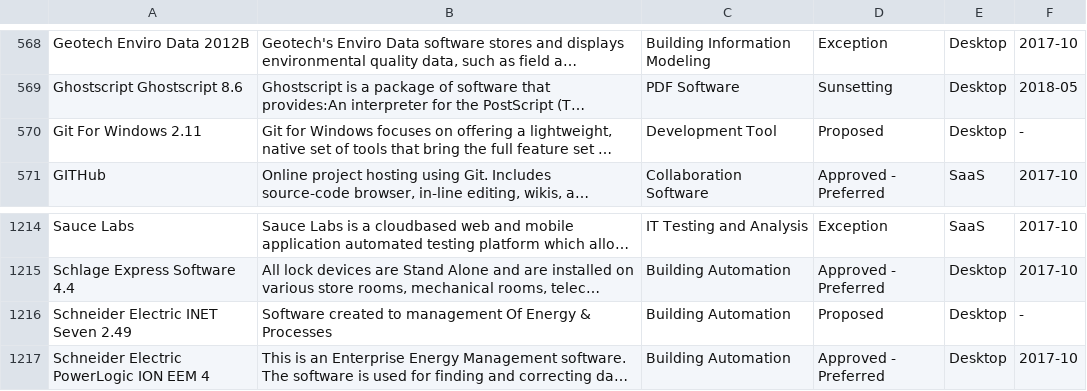
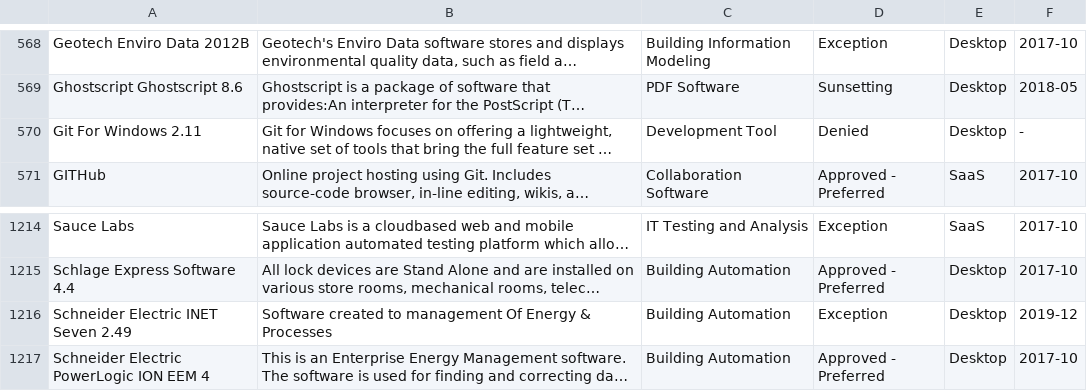
Before and after one commit to GSA/data, a CSV file: enterprise-architecture/it-standards.csv, drawn as a sheet; only a part is shown, gaps mark what is left out; long unchanged cells end in …; the diff names each change by its address in the sheet, - before the commit and + after, or states it on an @@ line.

Commit message:
update IT Standards List

```diff
--- a/enterprise-architecture/it-standards.csv
+++ b/enterprise-architecture/it-standards.csv
-D570: Proposed
+D570: Denied
-D1216: Proposed
+D1216: Exception
-F1216: -
+F1216: 2019-12
```
